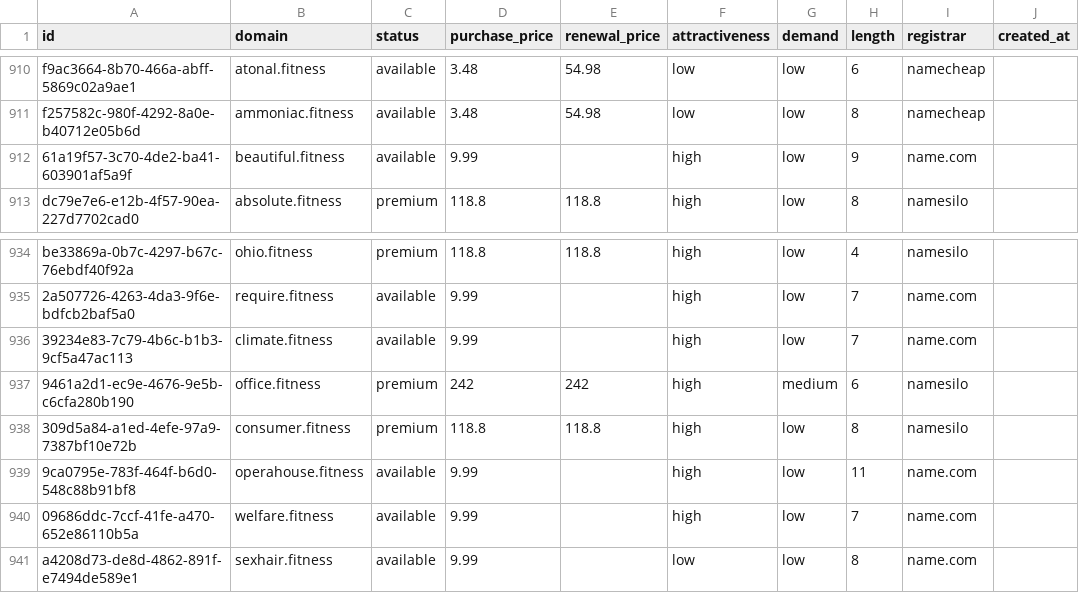
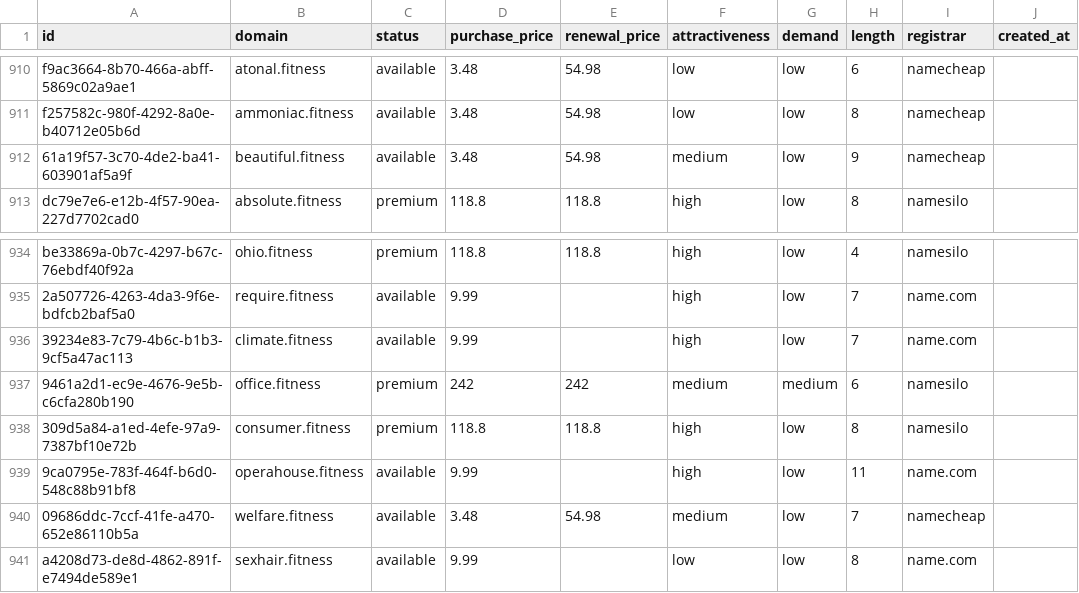
Before and after one commit to UniqueDomains/fitness-oneword-domains, a CSV file: fitness.csv, drawn as a sheet; only a part is shown, gaps mark what is left out; the diff names each change by its address in the sheet, - before the commit and + after, or states it on an @@ line.

Commit message:
Domains update

```diff
--- a/fitness.csv
+++ b/fitness.csv
-D912 (purchase_price): 9.99
+D912 (purchase_price): 3.48
-E912 (renewal_price): (empty)
+E912 (renewal_price): 54.98
-F912 (attractiveness): high
+F912 (attractiveness): medium
-I912 (registrar): name.com
+I912 (registrar): namecheap
-F937 (attractiveness): high
+F937 (attractiveness): medium
-D940 (purchase_price): 9.99
+D940 (purchase_price): 3.48
-E940 (renewal_price): (empty)
+E940 (renewal_price): 54.98
-F940 (attractiveness): high
+F940 (attractiveness): medium
-I940 (registrar): name.com
+I940 (registrar): namecheap
```
Also changed, not shown: 4 other files.
